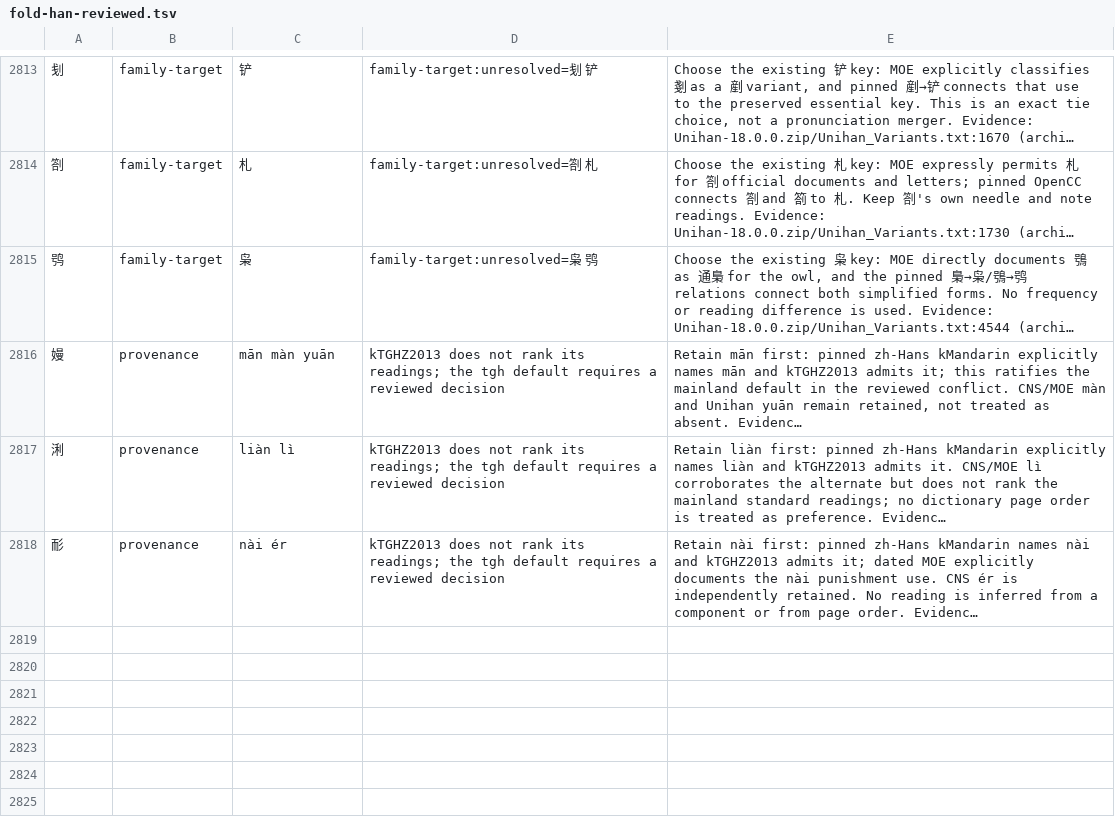
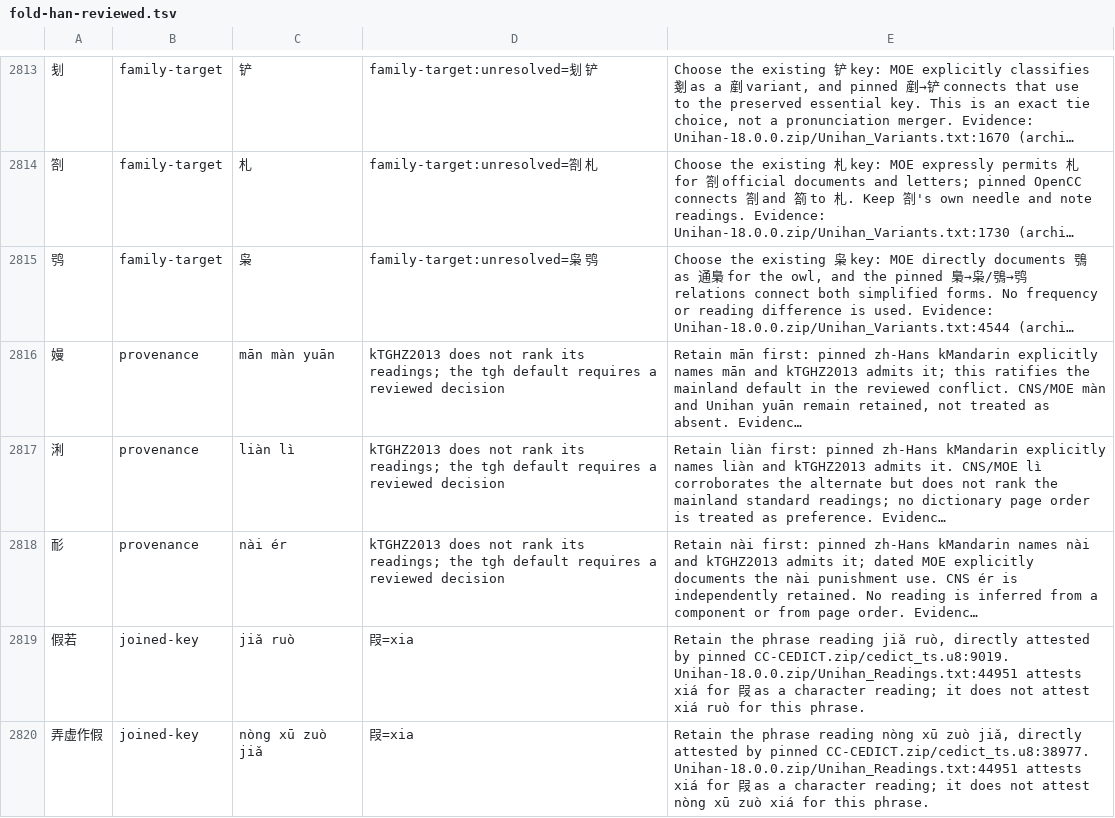
Before and after one commit to 11xx/muzaiten, a TSV file: tools/fold-han-reviewed.tsv, drawn as a sheet; only a part is shown, gaps mark what is left out; long unchanged cells end in …; the diff names each change by its address in the sheet, - before the commit and + after, or states it on an @@ line.

Commit message:
data(han): keep jiǎ in 假 phrases joined by 叚
With 叚 joined into 假's search key, the word check asks every 假 phrase to
account for 叚's first reading xiá. 假若 and 弄虚作假 keep their CC-CEDICT
readings jiǎ ruò and nòng xū zuò jiǎ; xiá is a reading of the character 叚,
not of either phrase.

Implemented-by: claude:claude-opus-5-5#xhigh
Orchestrated-by: claude:claude-opus-5-5#xhigh

```diff
--- a/tools/fold-han-reviewed.tsv
+++ b/tools/fold-han-reviewed.tsv
+row 2819: 假若 | joined-key | jiǎ ruò | 叚=xia | Retain the phrase reading jiǎ ruò, directly attested by pinned CC-CEDICT.zip/cedict_ts.u8:9019. Unihan-18.0.0.zip/Unihan_Readings.txt:44951 attests xiá for 叚 as a character reading; it does not attest xiá ruò for this phrase.
+row 2820: 弄虚作假 | joined-key | nòng xū zuò jiǎ | 叚=xia | Retain the phrase reading nòng xū zuò jiǎ, directly attested by pinned CC-CEDICT.zip/cedict_ts.u8:38977. Unihan-18.0.0.zip/Unihan_Readings.txt:44951 attests xiá for 叚 as a character reading; it does not attest nòng xū zuò xiá for this phrase.
```
